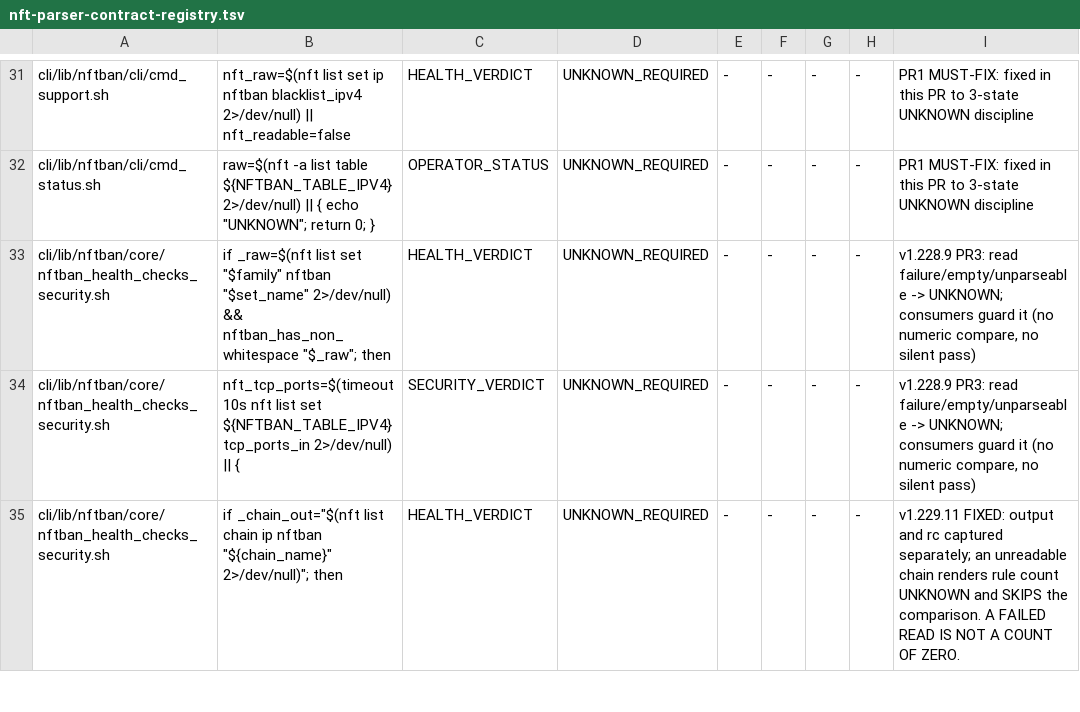
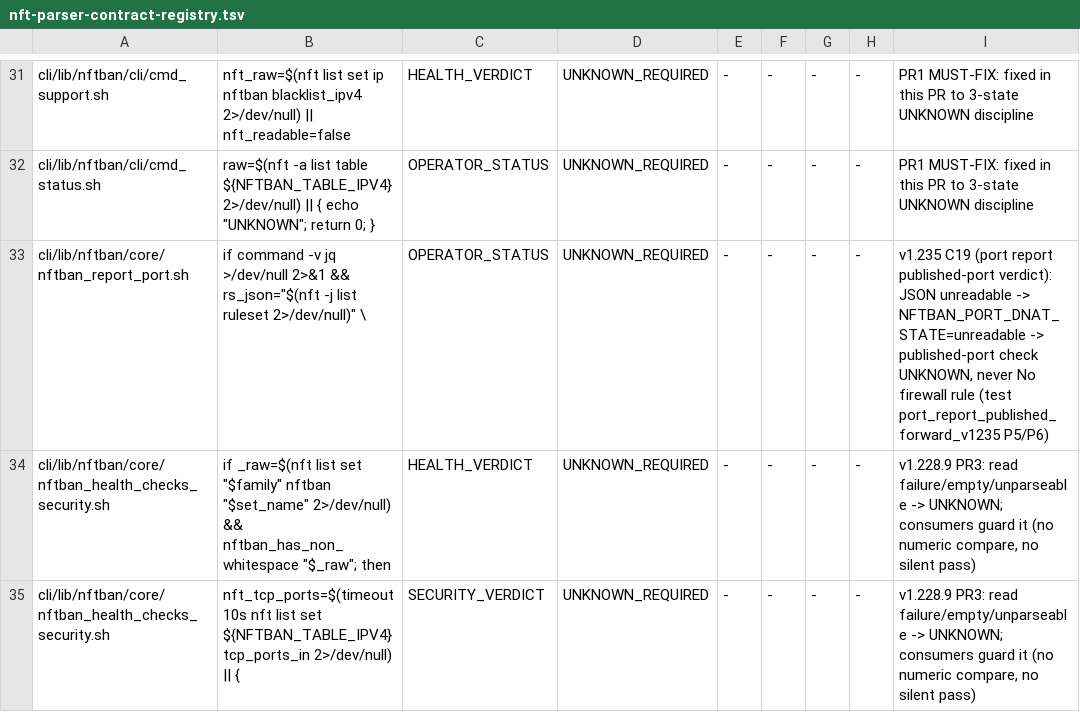
Before and after one commit to itcmsgr/nftban, a TSV file: scripts/ci/data/nft-parser-contract-registry.tsv, drawn as a sheet; only a part is shown, gaps mark what is left out; the shorter side is filled out with more unchanged rows; the diff names each change by its address in the sheet, - before the commit and + after, or states it on an @@ line.

Commit message:
ci(parser-contract): registry row for the port report ruleset JSON read (v1.235, train C)
OPERATOR_STATUS / UNKNOWN_REQUIRED: an unreadable JSON ruleset makes the
published-port check UNKNOWN, never "No firewall rule"
(port_report_published_forward_v1235 P5/P6). Pins are regenerated on the
train C integration commit (scratch regen: gate PASS).

```diff
--- a/scripts/ci/data/nft-parser-contract-registry.tsv
+++ b/scripts/ci/data/nft-parser-contract-registry.tsv
+row 33: cli/lib/nftban/core/nftban_report_port.sh | if command -v jq >/dev/null 2>&1 && rs_json="$(nft -j list ruleset 2>/dev/null)" \ | OPERATOR_STATUS | UNKNOWN_REQUIRED | - | - | - | - | v1.235 C19 (port report published-port verdict): JSON unreadable -> NFTBAN_PORT_DNAT_STATE=unreadable -> published-port check UNKNOWN, never No firewall rule (test port_report_published_forward_v1235 P5/P6)
```
